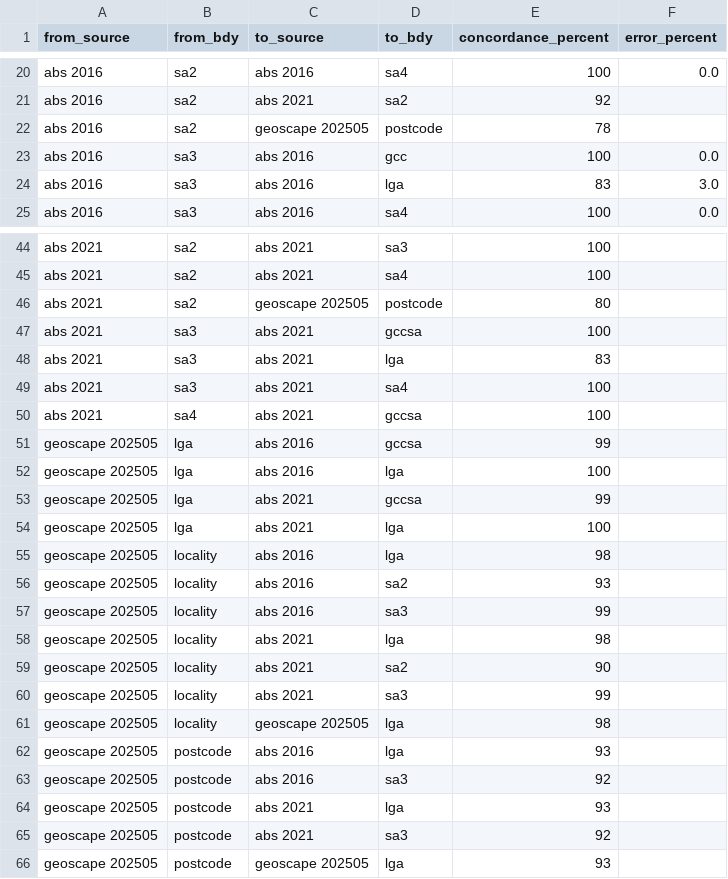
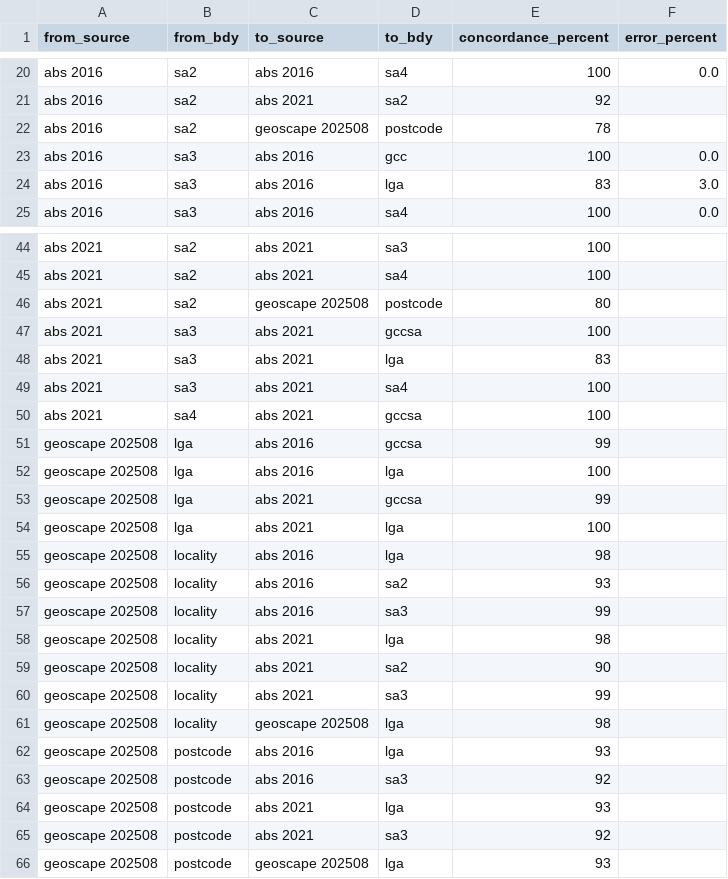
Before and after one commit to iag-geo/concord, a CSV file: data/boundary_concordance_score.csv, drawn as a sheet; only a part is shown, gaps mark what is left out.

```diff
--- a/data/boundary_concordance_score.csv
+++ b/data/boundary_concordance_score.csv
@@ -21,3 +21,3 @@ abs 2016,sa2,abs 2016,sa4,100,0.0
 abs 2016,sa2,abs 2021,sa2,92,
-abs 2016,sa2,geoscape 202505,postcode,78,
+abs 2016,sa2,geoscape 202508,postcode,78,
 abs 2016,sa3,abs 2016,gcc,100,0.0
@@ -45,3 +45,3 @@ abs 2021,sa2,abs 2021,sa3,100,
 abs 2021,sa2,abs 2021,sa4,100,
-abs 2021,sa2,geoscape 202505,postcode,80,
+abs 2021,sa2,geoscape 202508,postcode,80,
 abs 2021,sa3,abs 2021,gccsa,100,
@@ -50,17 +50,17 @@ abs 2021,sa3,abs 2021,sa4,100,
 abs 2021,sa4,abs 2021,gccsa,100,
-geoscape 202505,lga,abs 2016,gccsa,99,
-geoscape 202505,lga,abs 2016,lga,100,
-geoscape 202505,lga,abs 2021,gccsa,99,
-geoscape 202505,lga,abs 2021,lga,100,
-geoscape 202505,locality,abs 2016,lga,98,
-geoscape 202505,locality,abs 2016,sa2,93,
-geoscape 202505,locality,abs 2016,sa3,99,
-geoscape 202505,locality,abs 2021,lga,98,
-geoscape 202505,locality,abs 2021,sa2,90,
-geoscape 202505,locality,abs 2021,sa3,99,
-geoscape 202505,locality,geoscape 202505,lga,98,
-geoscape 202505,postcode,abs 2016,lga,93,
-geoscape 202505,postcode,abs 2016,sa3,92,
-geoscape 202505,postcode,abs 2021,lga,93,
-geoscape 202505,postcode,abs 2021,sa3,92,
-geoscape 202505,postcode,geoscape 202505,lga,93,
+geoscape 202508,lga,abs 2016,gccsa,99,
+geoscape 202508,lga,abs 2016,lga,100,
+geoscape 202508,lga,abs 2021,gccsa,99,
+geoscape 202508,lga,abs 2021,lga,100,
+geoscape 202508,locality,abs 2016,lga,98,
+geoscape 202508,locality,abs 2016,sa2,93,
+geoscape 202508,locality,abs 2016,sa3,99,
+geoscape 202508,locality,abs 2021,lga,98,
+geoscape 202508,locality,abs 2021,sa2,90,
+geoscape 202508,locality,abs 2021,sa3,99,
+geoscape 202508,locality,geoscape 202508,lga,98,
+geoscape 202508,postcode,abs 2016,lga,93,
+geoscape 202508,postcode,abs 2016,sa3,92,
+geoscape 202508,postcode,abs 2021,lga,93,
+geoscape 202508,postcode,abs 2021,sa3,92,
+geoscape 202508,postcode,geoscape 202508,lga,93,
```
Also changed, not shown: 15 other files.
